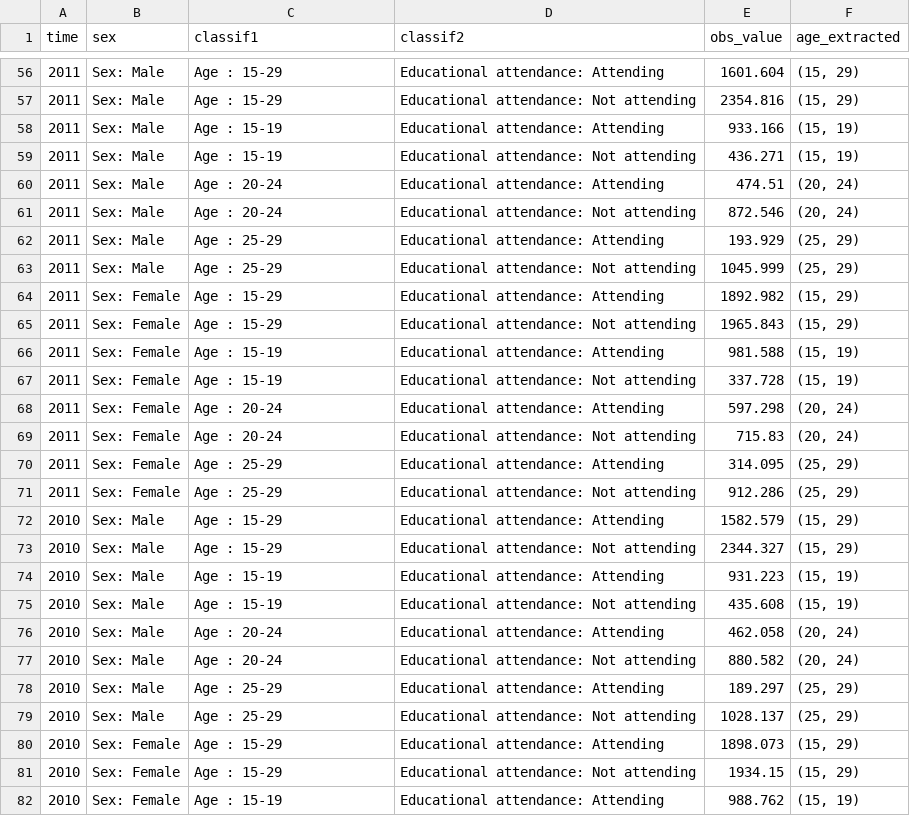
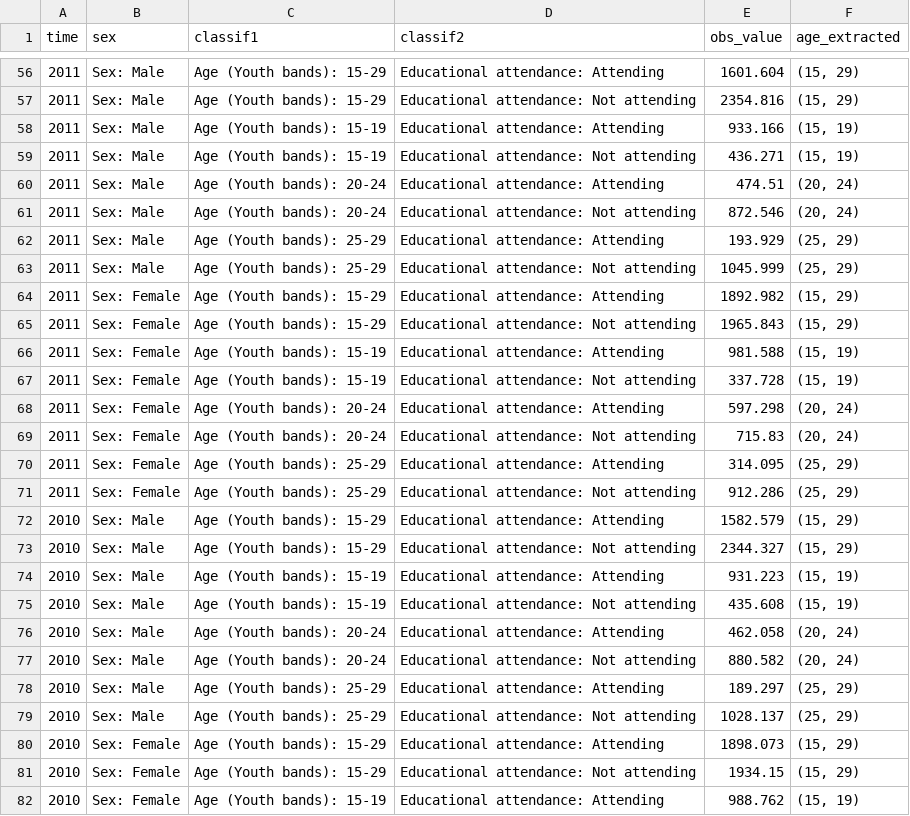
Before and after one commit to d4na3l/empleabilidad-jovenes-VE, a CSV file: data/processed/cleanned_youth_working-age_population_by_sex,_age_and_school_attendance_status_(thousands).csv, drawn as a sheet; only a part is shown, gaps mark what is left out; the diff covers the shown part only.

```diff
--- a/data/processed/cleanned_youth_working-age_population_by_sex,_age_and_school_attendance_status_(thousands).csv
+++ b/data/processed/cleanned_youth_working-age_population_by_sex,_age_and_school_attendance_status_(thousands).csv
@@ -56,27 +56,27 @@ time,sex,classif1,classif2,obs_value,age_extracted
-2011,Sex: Male,Age : 15-29,Educational attendance: Attending,1601.604,"(15, 29)"
-2011,Sex: Male,Age : 15-29,Educational attendance: Not attending,2354.816,"(15, 29)"
-2011,Sex: Male,Age : 15-19,Educational attendance: Attending,933.166,"(15, 19)"
-2011,Sex: Male,Age : 15-19,Educational attendance: Not attending,436.271,"(15, 19)"
-2011,Sex: Male,Age : 20-24,Educational attendance: Attending,474.51,"(20, 24)"
-2011,Sex: Male,Age : 20-24,Educational attendance: Not attending,872.546,"(20, 24)"
-2011,Sex: Male,Age : 25-29,Educational attendance: Attending,193.929,"(25, 29)"
-2011,Sex: Male,Age : 25-29,Educational attendance: Not attending,1045.999,"(25, 29)"
-2011,Sex: Female,Age : 15-29,Educational attendance: Attending,1892.982,"(15, 29)"
-2011,Sex: Female,Age : 15-29,Educational attendance: Not attending,1965.843,"(15, 29)"
-2011,Sex: Female,Age : 15-19,Educational attendance: Attending,981.588,"(15, 19)"
-2011,Sex: Female,Age : 15-19,Educational attendance: Not attending,337.728,"(15, 19)"
-2011,Sex: Female,Age : 20-24,Educational attendance: Attending,597.298,"(20, 24)"
-2011,Sex: Female,Age : 20-24,Educational attendance: Not attending,715.83,"(20, 24)"
-2011,Sex: Female,Age : 25-29,Educational attendance: Attending,314.095,"(25, 29)"
-2011,Sex: Female,Age : 25-29,Educational attendance: Not attending,912.286,"(25, 29)"
-2010,Sex: Male,Age : 15-29,Educational attendance: Attending,1582.579,"(15, 29)"
-2010,Sex: Male,Age : 15-29,Educational attendance: Not attending,2344.327,"(15, 29)"
-2010,Sex: Male,Age : 15-19,Educational attendance: Attending,931.223,"(15, 19)"
-2010,Sex: Male,Age : 15-19,Educational attendance: Not attending,435.608,"(15, 19)"
-2010,Sex: Male,Age : 20-24,Educational attendance: Attending,462.058,"(20, 24)"
-2010,Sex: Male,Age : 20-24,Educational attendance: Not attending,880.582,"(20, 24)"
-2010,Sex: Male,Age : 25-29,Educational attendance: Attending,189.297,"(25, 29)"
-2010,Sex: Male,Age : 25-29,Educational attendance: Not attending,1028.137,"(25, 29)"
-2010,Sex: Female,Age : 15-29,Educational attendance: Attending,1898.073,"(15, 29)"
-2010,Sex: Female,Age : 15-29,Educational attendance: Not attending,1934.15,"(15, 29)"
-2010,Sex: Female,Age : 15-19,Educational attendance: Attending,988.762,"(15, 19)"
+2011,Sex: Male,Age (Youth bands): 15-29,Educational attendance: Attending,1601.604,"(15, 29)"
+2011,Sex: Male,Age (Youth bands): 15-29,Educational attendance: Not attending,2354.816,"(15, 29)"
+2011,Sex: Male,Age (Youth bands): 15-19,Educational attendance: Attending,933.166,"(15, 19)"
+2011,Sex: Male,Age (Youth bands): 15-19,Educational attendance: Not attending,436.271,"(15, 19)"
+2011,Sex: Male,Age (Youth bands): 20-24,Educational attendance: Attending,474.51,"(20, 24)"
+2011,Sex: Male,Age (Youth bands): 20-24,Educational attendance: Not attending,872.546,"(20, 24)"
+2011,Sex: Male,Age (Youth bands): 25-29,Educational attendance: Attending,193.929,"(25, 29)"
+2011,Sex: Male,Age (Youth bands): 25-29,Educational attendance: Not attending,1045.999,"(25, 29)"
+2011,Sex: Female,Age (Youth bands): 15-29,Educational attendance: Attending,1892.982,"(15, 29)"
+2011,Sex: Female,Age (Youth bands): 15-29,Educational attendance: Not attending,1965.843,"(15, 29)"
+2011,Sex: Female,Age (Youth bands): 15-19,Educational attendance: Attending,981.588,"(15, 19)"
+2011,Sex: Female,Age (Youth bands): 15-19,Educational attendance: Not attending,337.728,"(15, 19)"
+2011,Sex: Female,Age (Youth bands): 20-24,Educational attendance: Attending,597.298,"(20, 24)"
+2011,Sex: Female,Age (Youth bands): 20-24,Educational attendance: Not attending,715.83,"(20, 24)"
+2011,Sex: Female,Age (Youth bands): 25-29,Educational attendance: Attending,314.095,"(25, 29)"
+2011,Sex: Female,Age (Youth bands): 25-29,Educational attendance: Not attending,912.286,"(25, 29)"
+2010,Sex: Male,Age (Youth bands): 15-29,Educational attendance: Attending,1582.579,"(15, 29)"
+2010,Sex: Male,Age (Youth bands): 15-29,Educational attendance: Not attending,2344.327,"(15, 29)"
+2010,Sex: Male,Age (Youth bands): 15-19,Educational attendance: Attending,931.223,"(15, 19)"
+2010,Sex: Male,Age (Youth bands): 15-19,Educational attendance: Not attending,435.608,"(15, 19)"
+2010,Sex: Male,Age (Youth bands): 20-24,Educational attendance: Attending,462.058,"(20, 24)"
+2010,Sex: Male,Age (Youth bands): 20-24,Educational attendance: Not attending,880.582,"(20, 24)"
+2010,Sex: Male,Age (Youth bands): 25-29,Educational attendance: Attending,189.297,"(25, 29)"
+2010,Sex: Male,Age (Youth bands): 25-29,Educational attendance: Not attending,1028.137,"(25, 29)"
+2010,Sex: Female,Age (Youth bands): 15-29,Educational attendance: Attending,1898.073,"(15, 29)"
+2010,Sex: Female,Age (Youth bands): 15-29,Educational attendance: Not attending,1934.15,"(15, 29)"
+2010,Sex: Female,Age (Youth bands): 15-19,Educational attendance: Attending,988.762,"(15, 19)"
```
Also changed, not shown: 162 edited cells elsewhere in this file, 3 other files.
